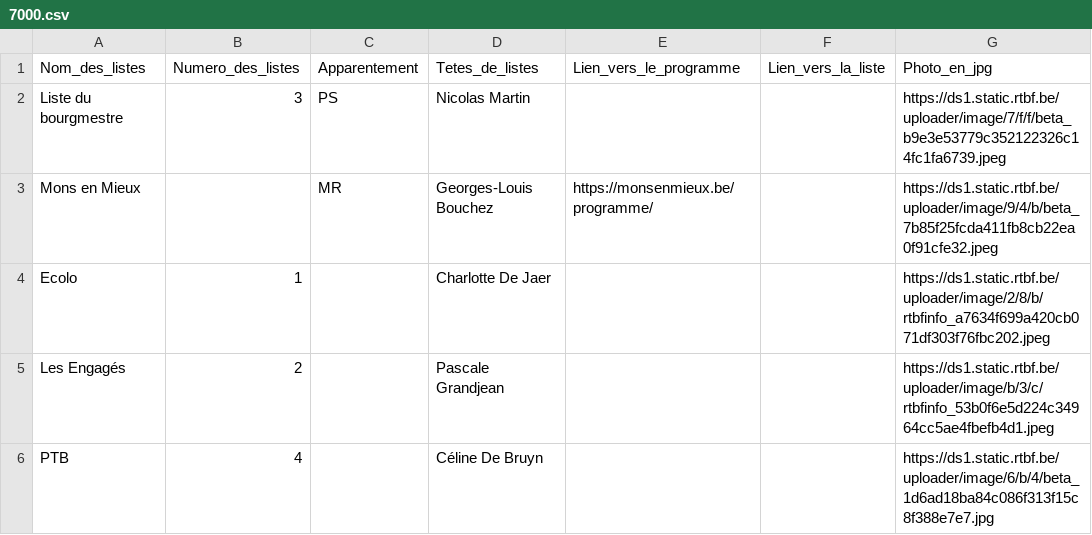
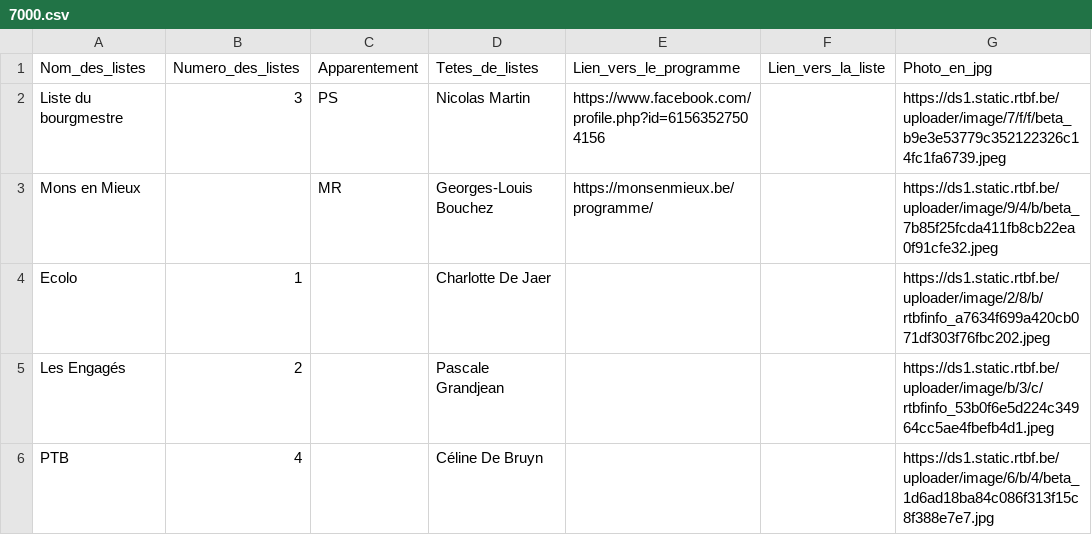
Before and after one commit to amcaw/electionslists, a CSV file: 7000.csv, drawn as a sheet.

Commit message:
Upload CSV file

```diff
--- a/7000.csv
+++ b/7000.csv
@@ -1,3 +1,3 @@
 Nom_des_listes,Numero_des_listes,Apparentement,Tetes_de_listes,Lien_vers_le_programme,Lien_vers_la_liste,Photo_en_jpg
-Liste du bourgmestre,3,PS,Nicolas Martin,,,https://ds1.static.rtbf.be/uploader/image/7/f/f/beta_b9e3e53779c352122326c14fc1fa6739.jpeg
+Liste du bourgmestre,3,PS,Nicolas Martin, https://www.facebook.com/profile.php?id=61563527504156,,https://ds1.static.rtbf.be/uploader/image/7/f/f/beta_b9e3e53779c352122326c14fc1fa6739.jpeg
 Mons en Mieux,,MR,Georges-Louis Bouchez,https://monsenmieux.be/programme/,,https://ds1.static.rtbf.be/uploader/image/9/4/b/beta_7b85f25fcda411fb8cb22ea0f91cfe32.jpeg
```
